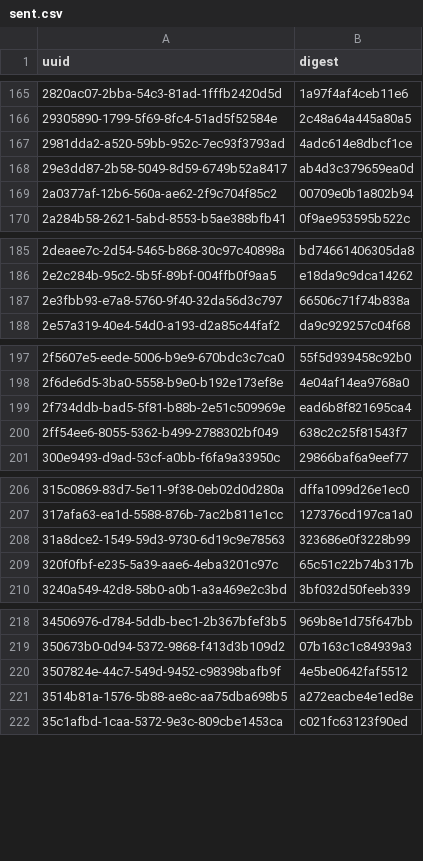
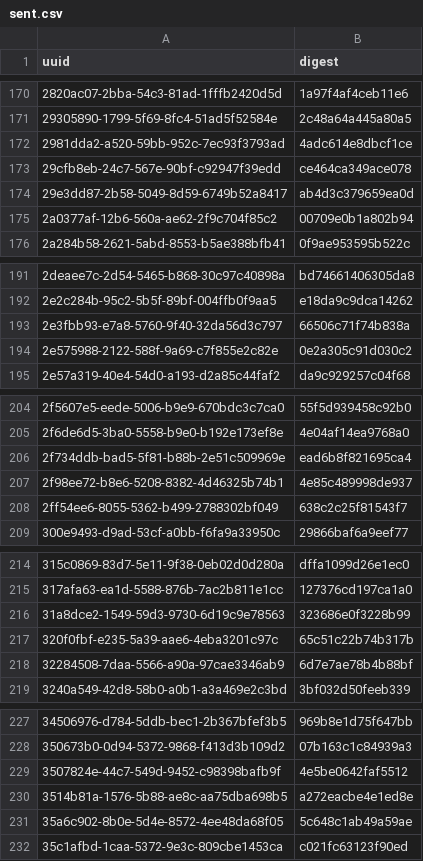
Before and after one commit to meSingh/polinrider-scanner, a CSV file: posthog/sent.csv, drawn as a sheet; only a part is shown, gaps mark what is left out; the diff covers the shown part only.

```diff
--- a/posthog/sent.csv
+++ b/posthog/sent.csv
@@ -167,2 +172,3 @@ uuid,digest
 2981dda2-a520-59bb-952c-7ec93f3793ad,4adc614e8dbcf1ce
+29cfb8eb-24c7-567e-90bf-c92947f39edd,ce464ca349ace078
 29e3dd87-2b58-5049-8d59-6749b52a8417,ab4d3c379659ea0d
@@ -187,2 +193,3 @@ uuid,digest
 2e3fbb93-e7a8-5760-9f40-32da56d3c797,66506c71f74b838a
+2e575988-2122-588f-9a69-c7f855e2c82e,0e2a305c91d030c2
 2e57a319-40e4-54d0-a193-d2a85c44faf2,da9c929257c04f68
@@ -199,2 +206,3 @@ uuid,digest
 2f734ddb-bad5-5f81-b88b-2e51c509969e,ead6b8f821695ca4
+2f98ee72-b8e6-5208-8382-4d46325b74b1,4e85c489998de937
 2ff54ee6-8055-5362-b499-2788302bf049,638c2c25f81543f7
@@ -209,2 +217,3 @@ uuid,digest
 320f0fbf-e235-5a39-aae6-4eba3201c97c,65c51c22b74b317b
+32284508-7daa-5566-a90a-97cae3346ab9,6d7e7ae78b4b88bf
 3240a549-42d8-58b0-a0b1-a3a469e2c3bd,3bf032d50feeb339
@@ -221,2 +230,3 @@ uuid,digest
 3514b81a-1576-5b88-ae8c-aa75dba698b5,a272eacbe4e1ed8e
+35a6c902-8b0e-5d4e-8572-4ee48da68f05,5c648c1ab49a59ae
 35c1afbd-1caa-5372-9e3c-809cbe1453ca,c021fc63123f90ed
```
Also changed, not shown: 37 added rows elsewhere in this file.
